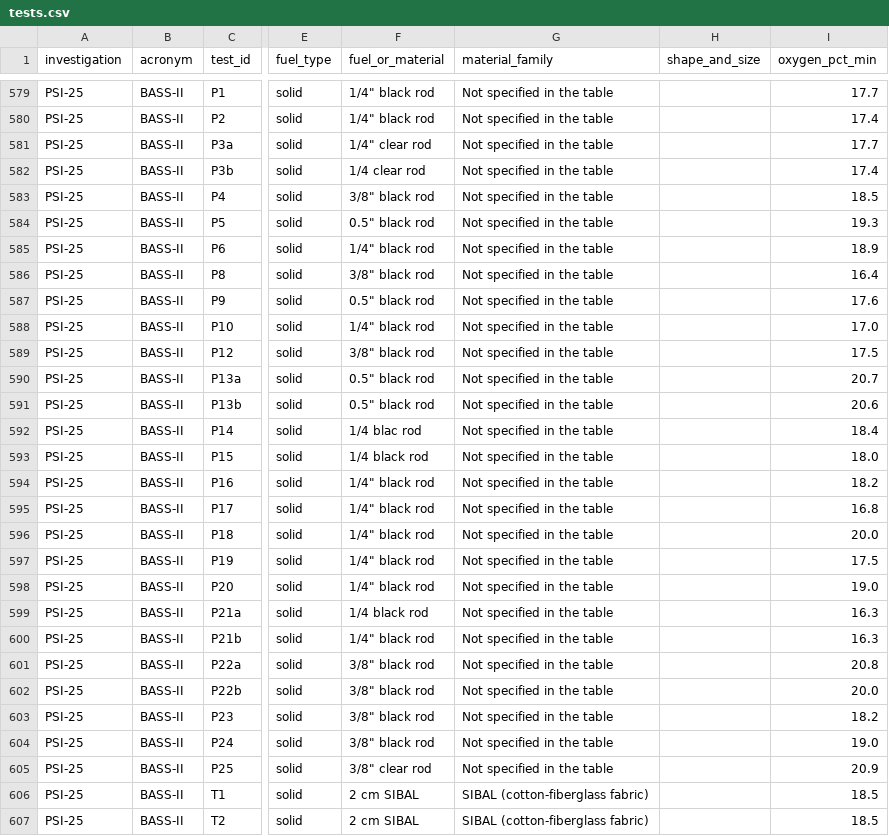
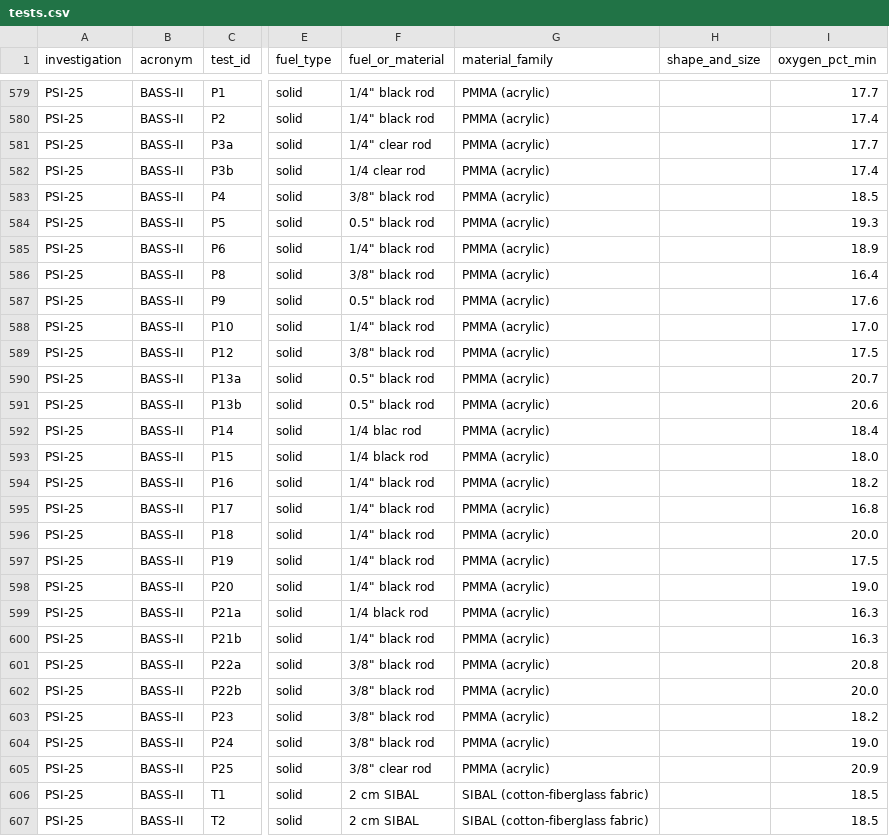
Before and after one commit to MarcoSebastianOrtegaMolina/one-fire-many-worlds, a CSV file: app/data/tests.csv, drawn as a sheet; only a part is shown, gaps mark what is left out; the diff covers the shown part only; the diff names each change by its address in the sheet, - before the commit and + after, or states it on an @@ line.

Commit message:
57 pruebas de BASS-II pasan a PMMA con la fuente del cartel de 2014
Pieza 7 de la sesión de aportes (D-1422), publicada según D-1428.

- scripts/limpiar_psi.py, data/pruebas.csv, data/README.md: el cartel de
  BASS-II de ASGSR 2014 (NTRS 20160000593, aporte de Marina) nombra el
  material de cada grupo, así que las 57 filas de BASS-II «no
  especificado en la tabla» pasan a PMMA, con la fuente en `notas`. El
  texto original del material no cambia.
- app/data/data.js y app/data/tests.csv regenerados: PMMA pasa de 91 a
  148 pruebas (BASS-II 98, BASS 48, Saffire-II 2), oxígeno desde 13.6 %.
  Mismas 2199 pruebas con el mismo número y orden: las citas de la IA
  siguen valiendo.
- INVESTIGACION.md: quedan 31 filas sin material, todas de BASS.
- aportes/REVISION.md al día.

Comprobado: verificar_cifras.py da 18 de 18.
Estado e historia: ESTADO.md y BITACORA.md al día.

```diff
--- a/app/data/tests.csv
+++ b/app/data/tests.csv
-G579:G605 (material_family): Not specified in the table
+G579:G605 (material_family): PMMA (acrylic)
```
Also changed, not shown: 30 edited cells elsewhere in this file, 7 other files.
